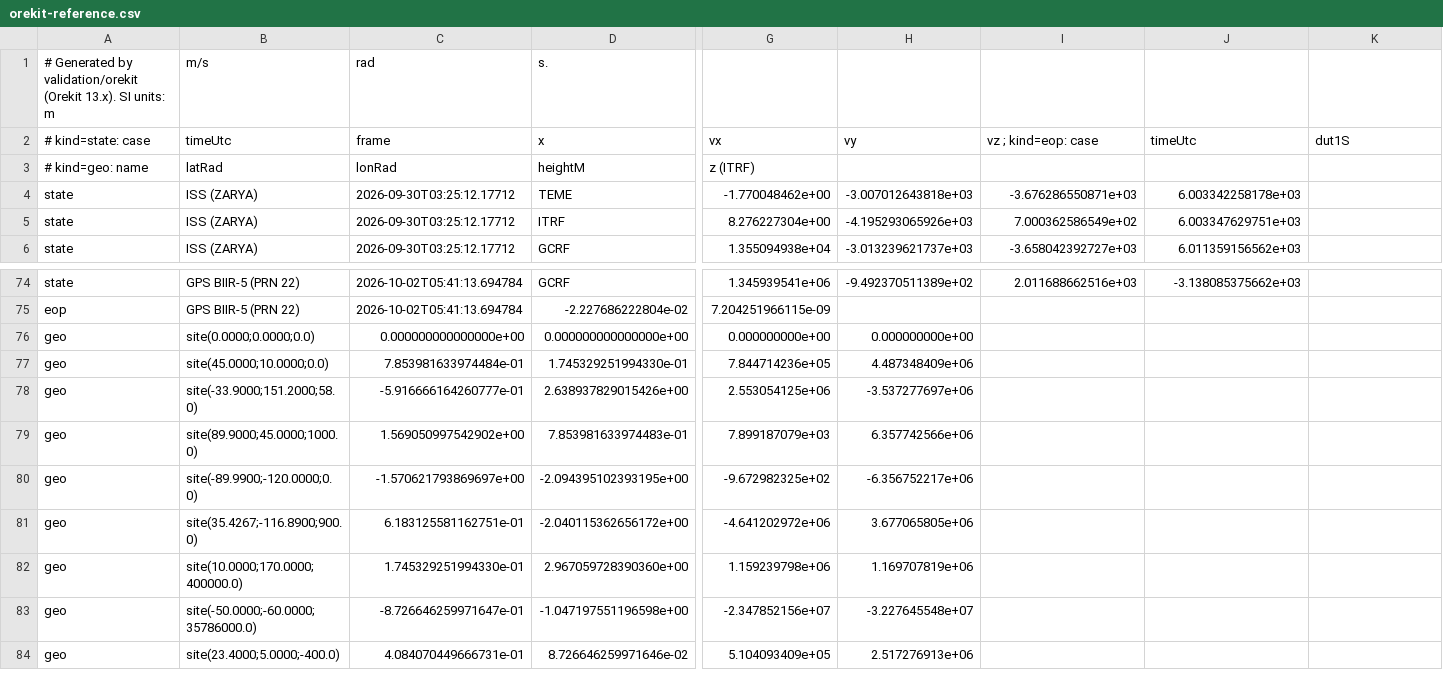
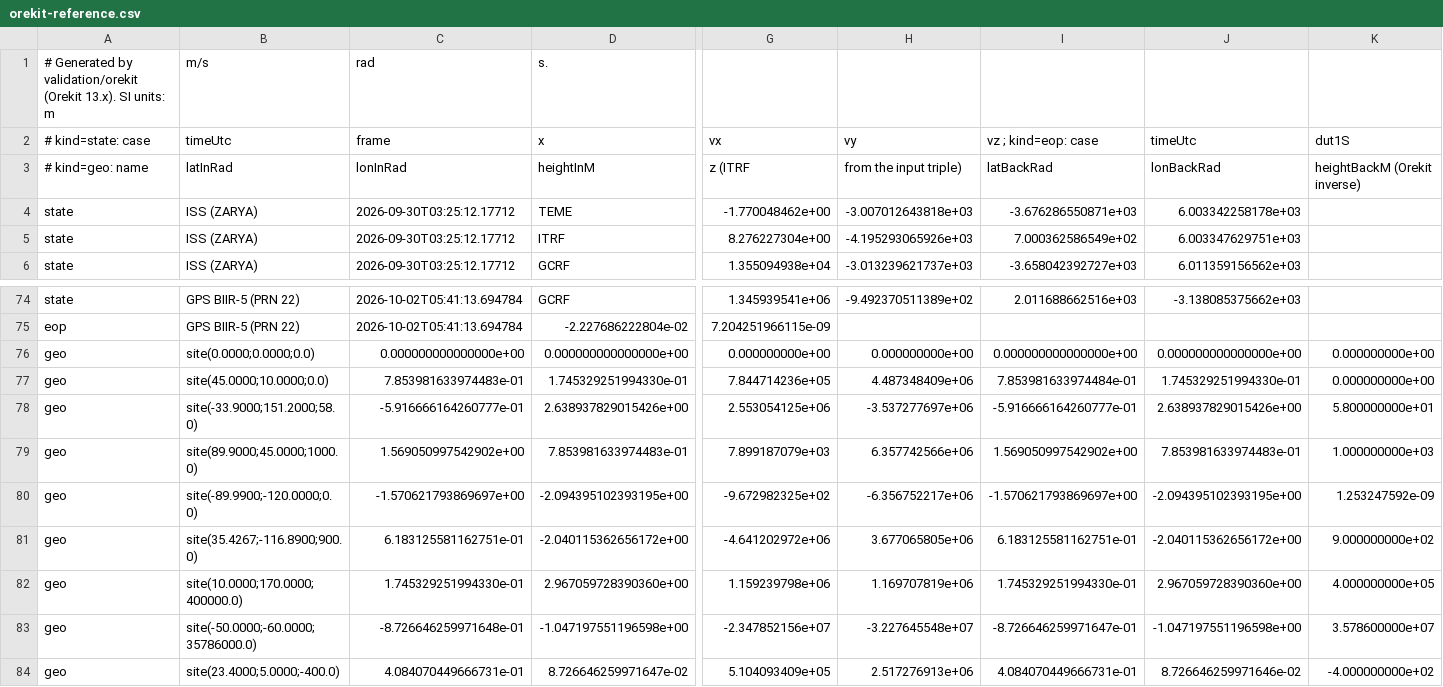
Before and after one commit to furyengi/simulation, a CSV file: validation/orekit/reference/orekit-reference.csv, drawn as a sheet; only a part is shown, gaps mark what is left out; the diff covers the shown part only; the diff names each change by its address in the sheet, - before the commit and + after, or states it on an @@ line.

```diff
--- a/validation/orekit/reference/orekit-reference.csv
+++ b/validation/orekit/reference/orekit-reference.csv
-B3 (timeUtc): latRad
+B3 (timeUtc): latInRad
-C3 (frame): lonRad
+C3 (frame): lonInRad
-D3 (x): heightM
+D3 (x): heightInM
-G3 (vx): z (ITRF)
+G3 (vx): z (ITRF
-H3 (vy): (empty)
+H3 (vy): from the input triple)
-I3 (vz ; kind=eop: case): (empty)
+I3 (vz ; kind=eop: case): latBackRad
-J3 (timeUtc): (empty)
+J3 (timeUtc): lonBackRad
-K3 (dut1S): (empty)
+K3 (dut1S): heightBackM (Orekit inverse)
-I76 (vz ; kind=eop: case): (empty)
+I76 (vz ; kind=eop: case): 0.000000000000000e+00
-J76 (timeUtc): (empty)
+J76 (timeUtc): 0.000000000000000e+00
-K76:K77 (dut1S): (empty)
+K76:K77 (dut1S): 0.000000000e+00
-C77 (frame): 7.853981633974484e-01
+C77 (frame): 7.853981633974483e-01
-I77 (vz ; kind=eop: case): (empty)
+I77 (vz ; kind=eop: case): 7.853981633974484e-01
-J77 (timeUtc): (empty)
+J77 (timeUtc): 1.745329251994330e-01
-I78 (vz ; kind=eop: case): (empty)
+I78 (vz ; kind=eop: case): -5.916666164260777e-01
-J78 (timeUtc): (empty)
+J78 (timeUtc): 2.638937829015426e+00
-K78 (dut1S): (empty)
+K78 (dut1S): 5.800000000e+01
-I79 (vz ; kind=eop: case): (empty)
+I79 (vz ; kind=eop: case): 1.569050997542902e+00
-J79 (timeUtc): (empty)
+J79 (timeUtc): 7.853981633974483e-01
-K79 (dut1S): (empty)
+K79 (dut1S): 1.000000000e+03
-I80 (vz ; kind=eop: case): (empty)
+I80 (vz ; kind=eop: case): -1.570621793869697e+00
-J80 (timeUtc): (empty)
+J80 (timeUtc): -2.094395102393195e+00
-K80 (dut1S): (empty)
+K80 (dut1S): 1.253247592e-09
-I81 (vz ; kind=eop: case): (empty)
+I81 (vz ; kind=eop: case): 6.183125581162751e-01
-J81 (timeUtc): (empty)
+J81 (timeUtc): -2.040115362656172e+00
-K81 (dut1S): (empty)
+K81 (dut1S): 9.000000000e+02
-I82 (vz ; kind=eop: case): (empty)
+I82 (vz ; kind=eop: case): 1.745329251994330e-01
-J82 (timeUtc): (empty)
+J82 (timeUtc): 2.967059728390360e+00
-K82 (dut1S): (empty)
+K82 (dut1S): 4.000000000e+05
-C83 (frame): -8.726646259971647e-01
+C83 (frame): -8.726646259971648e-01
-I83 (vz ; kind=eop: case): (empty)
+I83 (vz ; kind=eop: case): -8.726646259971647e-01
-J83 (timeUtc): (empty)
+J83 (timeUtc): -1.047197551196598e+00
-K83 (dut1S): (empty)
+K83 (dut1S): 3.578600000e+07
-D84 (x): 8.726646259971646e-02
+D84 (x): 8.726646259971647e-02
-I84 (vz ; kind=eop: case): (empty)
+I84 (vz ; kind=eop: case): 4.084070449666731e-01
-J84 (timeUtc): (empty)
+J84 (timeUtc): 8.726646259971646e-02
-K84 (dut1S): (empty)
+K84 (dut1S): -4.000000000e+02
```
Also changed, not shown: 1 edited cell elsewhere in this file, 4 other files.
